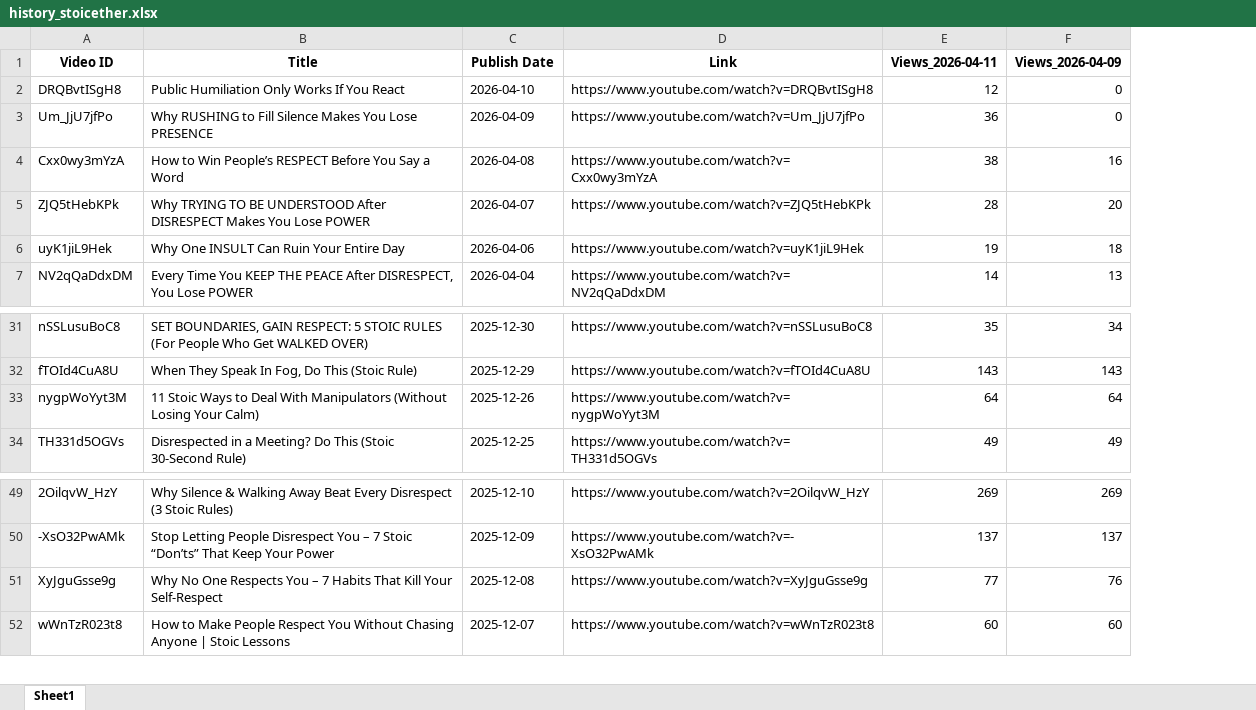
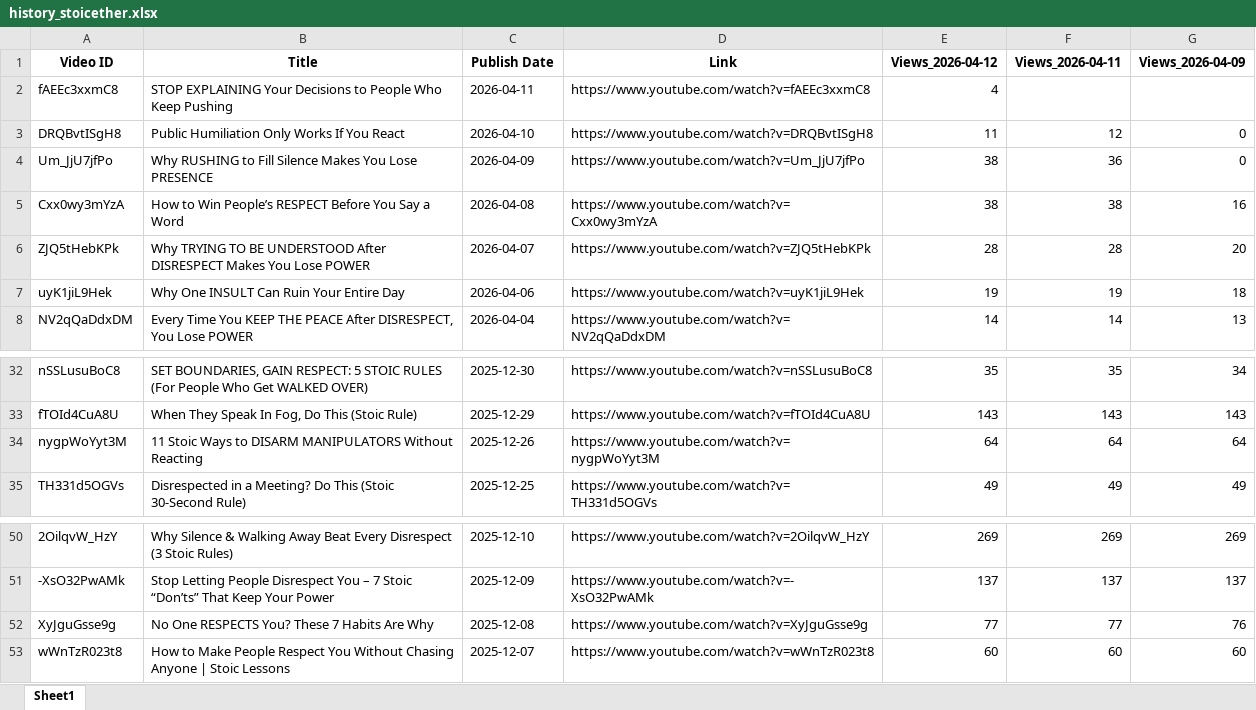
Before and after one commit to queen10022004-create/daily-views, an Excel workbook: history_stoicether.xlsx, sheet Sheet1, drawn as a sheet; only a part is shown, gaps mark what is left out; values as stored, in another font and other column widths than the file's, no borders; addresses are those after the commit; the diff names each change by its address in the sheet, - before the commit and + after, or states it on an @@ line.

```diff
--- a/history_stoicether.xlsx (sheet Sheet1)
+++ b/history_stoicether.xlsx (sheet Sheet1)
+column E (Views_2026-04-12), rows 3-8: 11 | 38 | 38 | 28 | 19 | 14; rows 32-35: 35 | 143 | 64 | 49; rows 50-53: 269 | 137 | 77 | 60
+row 2: fAEEc3xxmC8 | STOP EXPLAINING Your Decisions to People Who Keep Pushing | 2026-04-11 | https://www.youtube.com/watch?v=fAEEc3xxmC8 | 4
-B34 (Title): …Ways to Deal With Manipulators (Without Losing Your Calm)
+B34 (Title): …Ways to DISARM MANIPULATORS Without Reacting
-B52 (Title): Why No One Respects You – 7 Habits That Kill Your Self-Respect
+B52 (Title): No One RESPECTS You? These 7 Habits Are Why
```
Also changed, not shown: report_views_increased.xlsx.
